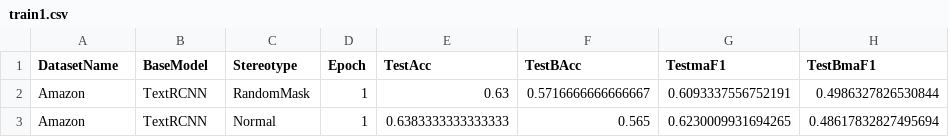
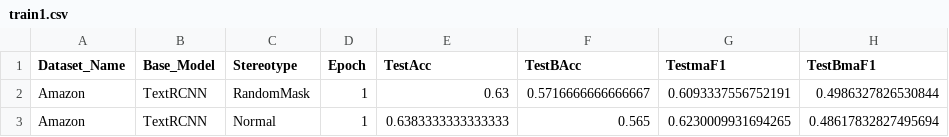
Before and after one commit to vuquocan1987/StereotypeWords, a CSV file: result/csv/train1.csv, drawn as a sheet; only a part is shown; the diff names each change by its address in the sheet, - before the commit and + after, or states it on an @@ line.

```diff
--- a/result/csv/train1.csv
+++ b/result/csv/train1.csv
-A1: DatasetName
+A1: Dataset_Name
-B1: BaseModel
+B1: Base_Model
```
Also changed, not shown: result/csv/train.csv, 1 other file.
